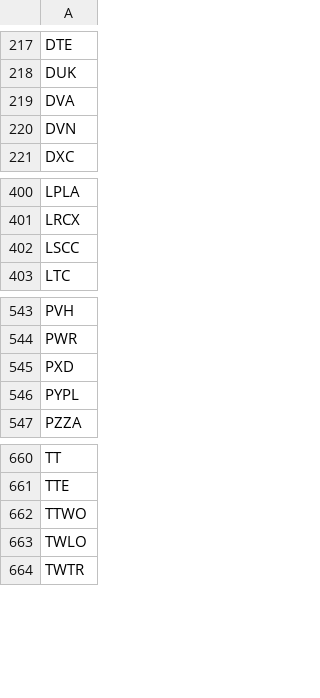
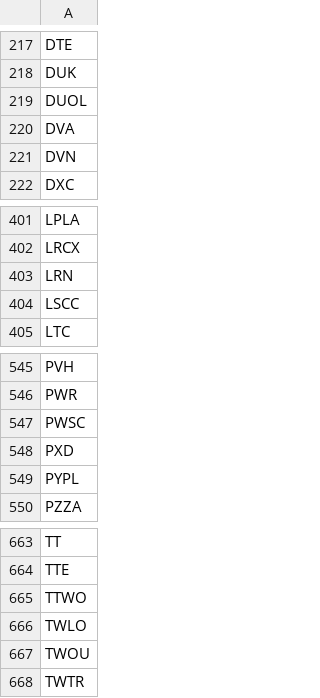
Before and after one commit to salylgw/gammath_spot, a CSV file: watch_list.csv, drawn as a sheet; only a part is shown, gaps mark what is left out; the diff names each change by its address in the sheet, - before the commit and + after, or states it on an @@ line.

```diff
--- a/watch_list.csv
+++ b/watch_list.csv
+row 219: DUOL
+row 403: LRN
+row 547: PWSC
+row 667: TWOU
```
Also changed, not shown: 3 other files.
